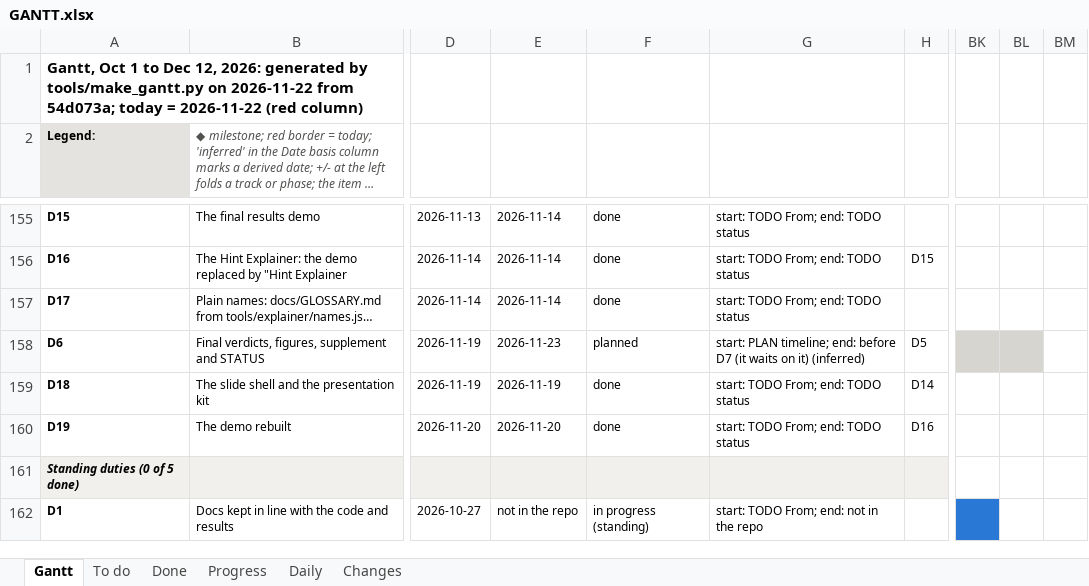
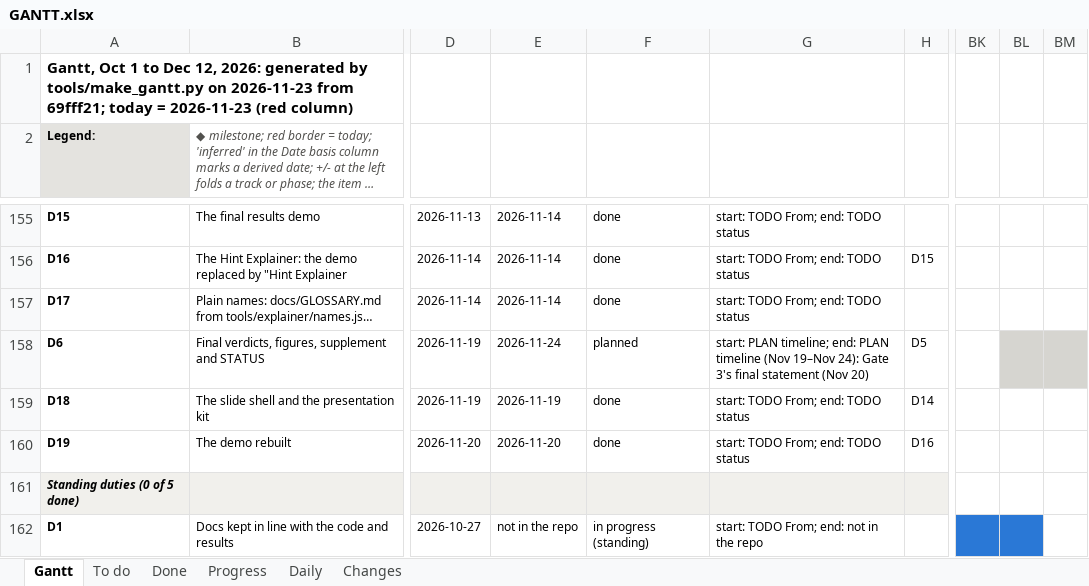
Before and after one commit to shrey-Bish/cse598-cot-faithfulness, an Excel workbook: docs/status/GANTT.xlsx, sheet Gantt, drawn as a sheet; only a part is shown, gaps mark what is left out; long unchanged cells end in …; values as stored, in another font and other column widths than the file's, no borders; the diff covers the shown part only; the diff names each change by its address in the sheet, - before the commit and + after, or states it on an @@ line.

Commit message:
The demo's Sol copy in (Ritik, Nov 23, 08:31): presentation work after the freeze, no number changed (dated note in the Nov 22 18:48 log, section 1). Ritik's copy from his Sol account is complete against plan.json: the fixes 252 + 492 runs, Qwen3-8B 90, gpt-oss 135, Nemotron 108, five training logs and chosen.json (a40, lora, lora_attn3, lora_tags, tags), sacct 287 jobs; the logs agree with the frozen validation losses. Tests 3 and 4 replay recorded text (test 1 gains the same three models); step 4 shows 352 GPU-hours, 271 GPU jobs since Oct 1, on Ritik's account; step 7 draws per-step training loss for all five versions (method.json: the curves and the total, numbers only). Fixed: test 4's record line and step 7's seed text named internal codes (the code check now catches plain lora), step 4's total overlapped its label, step 7's kept-epoch note waited on every point, compare's check labels crowded. A test that the copy is complete and agrees with the frozen numbers. Demo, method, explainer, hygiene and links: 182 passed; 0 broken links; the supplement and export checks pass. 26 screenshots, both themes, no console error (gitignored). The session log, the daily, INDEX, LATEST, TODO D19, ONE_PAGE, STATUS and the Gantt.

```diff
--- a/docs/status/GANTT.xlsx (sheet Gantt)
+++ b/docs/status/GANTT.xlsx (sheet Gantt)
-A1 (Legend:): …tools/make_gantt.py on 2026-11-22 from 54d073a; today = 2026-11-22 (red column)
+A1 (Legend:): …tools/make_gantt.py on 2026-11-23 from 69fff21; today = 2026-11-23 (red column)
-E158: 2026-11-23
+E158: 2026-11-24
-G158: …timeline; end: before D7 (it waits on it) (inferred)
+G158: …timeline; end: PLAN timeline (Nov 19–Nov 24): Gate 3's final statement (Nov 20)
-BK158 fill: #D6D5D0
+BK158 fill: none
-BM158 fill: none
+BM158 fill: #D6D5D0
-BL162 fill: none
+BL162 fill: #2A78D6
```
Also changed, not shown: 3 edited cells and cell formats elsewhere in this sheet, sheet To do, sheet Daily, sheet Changes, sheet Done, 17 other files.
